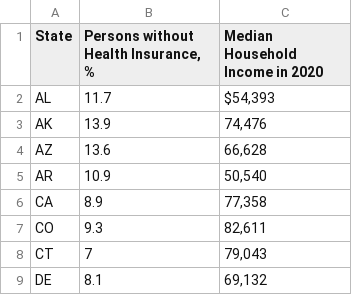
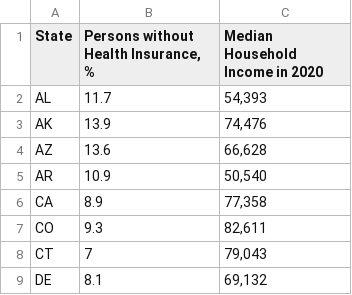
Before and after one commit to EthanLDot/COVID_Socioecon_DataScience_Project, a CSV file: Uncleaned Data/socioeconomic_data.csv (was Cleaned Data/socioeconomic_data.csv), drawn as a sheet; only a part is shown.

Commit message:
Clean and read socioeconomic_data

```diff
--- a/Cleaned Data/socioeconomic_data.csv
+++ b/Uncleaned Data/socioeconomic_data.csv
@@ -1,3 +1,3 @@
 State,"Persons without Health Insurance, %",Median Household Income in 2020
-AL,11.7,"$54,393"
+AL,11.7,"54,393"
 AK,13.9,"74,476"
```
Also changed, not shown: 1 other file.
